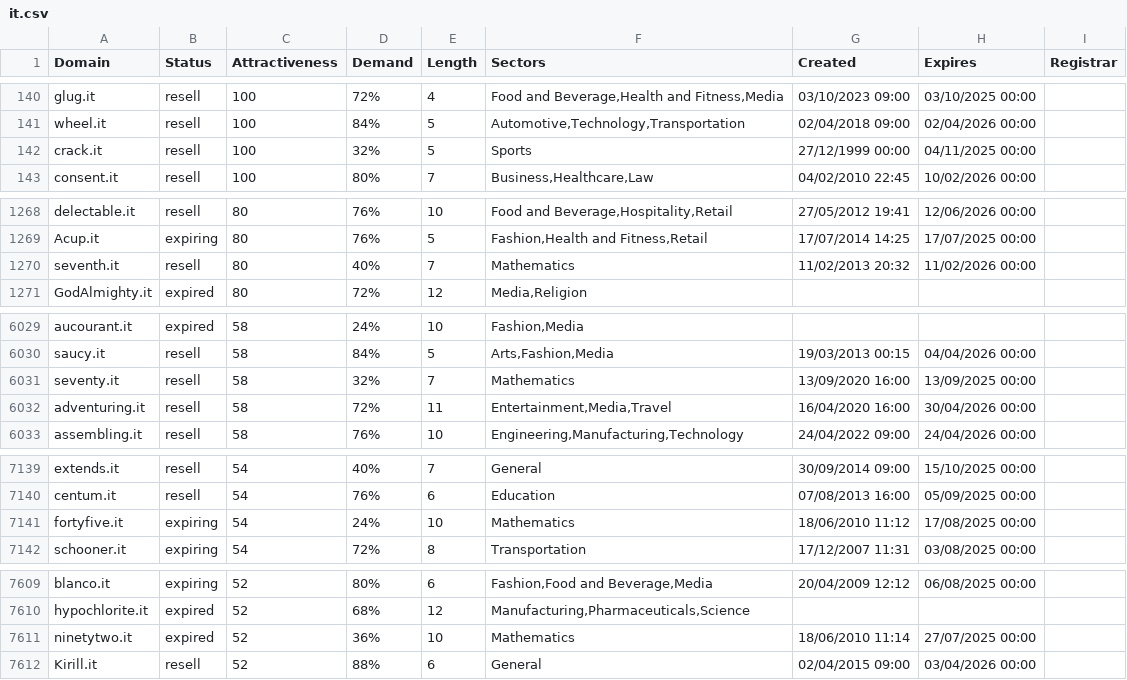
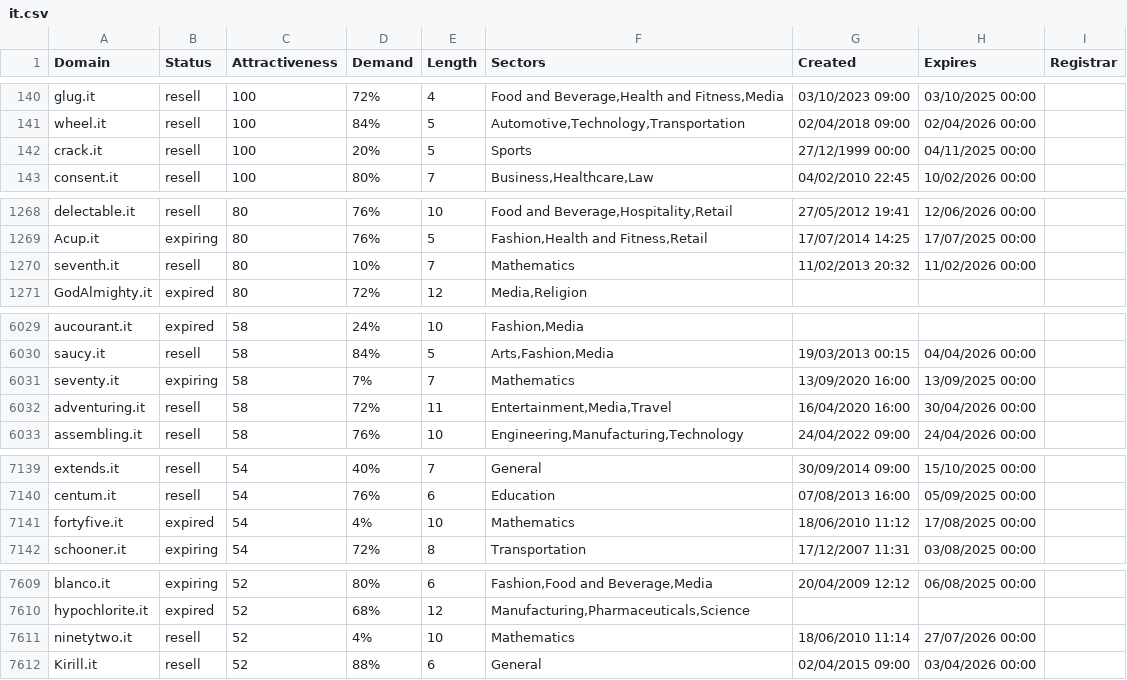
Before and after one commit to UniqueDomains/it-oneword-domains, a CSV file: it.csv, drawn as a sheet; only a part is shown, gaps mark what is left out; the diff covers the shown part only.

Commit message:
Domains update

```diff
--- a/it.csv
+++ b/it.csv
@@ -141,3 +141,3 @@ glug.it,resell,100,72%,4,"Food and Beverage,Health and Fitness,Media",03/10/2023
 wheel.it,resell,100,84%,5,"Automotive,Technology,Transportation",02/04/2018 09:00,02/04/2026 00:00,
-crack.it,resell,100,32%,5,Sports,27/12/1999 00:00,04/11/2025 00:00,
+crack.it,resell,100,20%,5,Sports,27/12/1999 00:00,04/11/2025 00:00,
 consent.it,resell,100,80%,7,"Business,Healthcare,Law",04/02/2010 22:45,10/02/2026 00:00,
@@ -1269,3 +1269,3 @@ delectable.it,resell,80,76%,10,"Food and Beverage,Hospitality,Retail",27/05/2012
 Acup.it,expiring,80,76%,5,"Fashion,Health and Fitness,Retail",17/07/2014 14:25,17/07/2025 00:00,
-seventh.it,resell,80,40%,7,Mathematics,11/02/2013 20:32,11/02/2026 00:00,
+seventh.it,resell,80,10%,7,Mathematics,11/02/2013 20:32,11/02/2026 00:00,
 GodAlmighty.it,expired,80,72%,12,"Media,Religion",,,
@@ -6030,3 +6030,3 @@ aucourant.it,expired,58,24%,10,"Fashion,Media",,,
 saucy.it,resell,58,84%,5,"Arts,Fashion,Media",19/03/2013 00:15,04/04/2026 00:00,
-seventy.it,resell,58,32%,7,Mathematics,13/09/2020 16:00,13/09/2025 00:00,
+seventy.it,expiring,58,7%,7,Mathematics,13/09/2020 16:00,13/09/2025 00:00,
 adventuring.it,resell,58,72%,11,"Entertainment,Media,Travel",16/04/2020 16:00,30/04/2026 00:00,
@@ -7140,3 +7140,3 @@ extends.it,resell,54,40%,7,General,30/09/2014 09:00,15/10/2025 00:00,
 centum.it,resell,54,76%,6,Education,07/08/2013 16:00,05/09/2025 00:00,
-fortyfive.it,expiring,54,24%,10,Mathematics,18/06/2010 11:12,17/08/2025 00:00,
+fortyfive.it,expired,54,4%,10,Mathematics,18/06/2010 11:12,17/08/2025 00:00,
 schooner.it,expiring,54,72%,8,Transportation,17/12/2007 11:31,03/08/2025 00:00,
@@ -7610,3 +7610,3 @@ blanco.it,expiring,52,80%,6,"Fashion,Food and Beverage,Media",20/04/2009 12:12,0
 hypochlorite.it,expired,52,68%,12,"Manufacturing,Pharmaceuticals,Science",,,
-ninetytwo.it,expired,52,36%,10,Mathematics,18/06/2010 11:14,27/07/2025 00:00,
+ninetytwo.it,resell,52,4%,10,Mathematics,18/06/2010 11:14,27/07/2026 00:00,
 Kirill.it,resell,52,88%,6,General,02/04/2015 09:00,03/04/2026 00:00,
```
Also changed, not shown: 28 edited cells elsewhere in this file, 2 other files.
